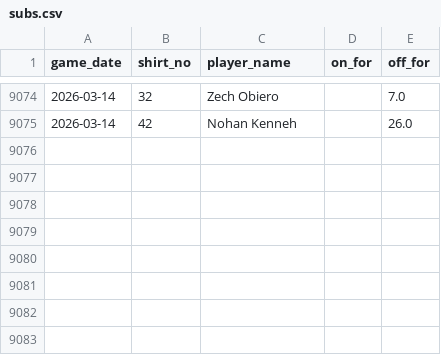
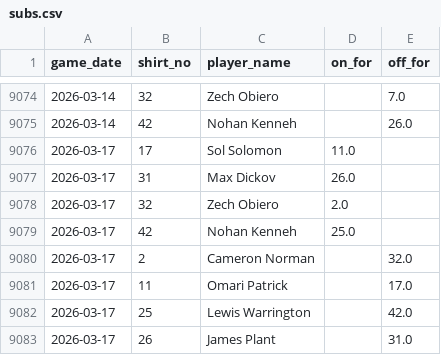
Before and after one commit to petebrown/data-updater-v2, a CSV file: data-r/subs.csv, drawn as a sheet; only a part is shown, gaps mark what is left out.

```diff
--- a/data-r/subs.csv
+++ b/data-r/subs.csv
@@ -9075 +9075,9 @@ game_date,shirt_no,player_name,on_for,off_for
 2026-03-14,42,Nohan Kenneh,,26.0
+2026-03-17,17,Sol Solomon,11.0,
+2026-03-17,31,Max Dickov,26.0,
+2026-03-17,32,Zech Obiero,2.0,
+2026-03-17,42,Nohan Kenneh,25.0,
+2026-03-17,2,Cameron Norman,,32.0
+2026-03-17,11,Omari Patrick,,17.0
+2026-03-17,25,Lewis Warrington,,42.0
+2026-03-17,26,James Plant,,31.0
```
Also changed, not shown: data-r/sub_mins.csv, data/league_tables.csv, 22 other files.
